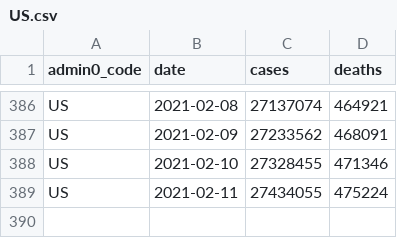
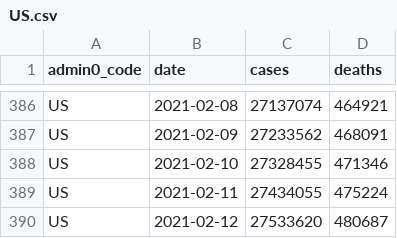
Before and after one commit to covid-open-data/xform-casecount-us-nytimes, a CSV file: output/admin0/US.csv, drawn as a sheet; only a part is shown, gaps mark what is left out; the diff names each change by its address in the sheet, - before the commit and + after, or states it on an @@ line.

```diff
--- a/output/admin0/US.csv
+++ b/output/admin0/US.csv
+row 390: US | 2021-02-12 | 27533620 | 480687
```
Also changed, not shown: output/admin1/US.csv.
